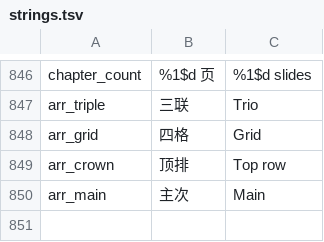
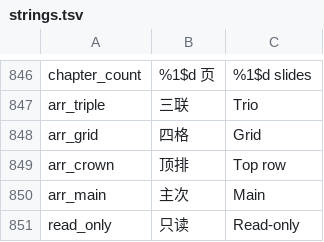
Before and after one commit to kejing-dev/SpatialOffice, a TSV file: tools/strings.tsv, drawn as a sheet; only a part is shown, gaps mark what is left out.

```diff
--- a/tools/strings.tsv
+++ b/tools/strings.tsv
@@ -850 +850,2 @@ arr_crown	顶排	Top row
 arr_main	主次	Main
+read_only	只读	Read-only
```
Also changed, not shown: 11 other files.
